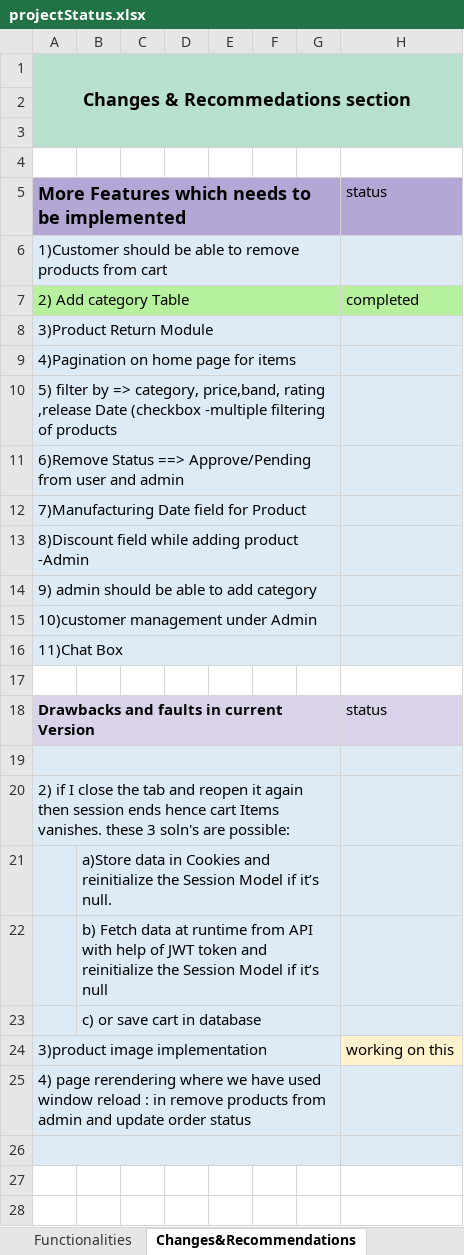
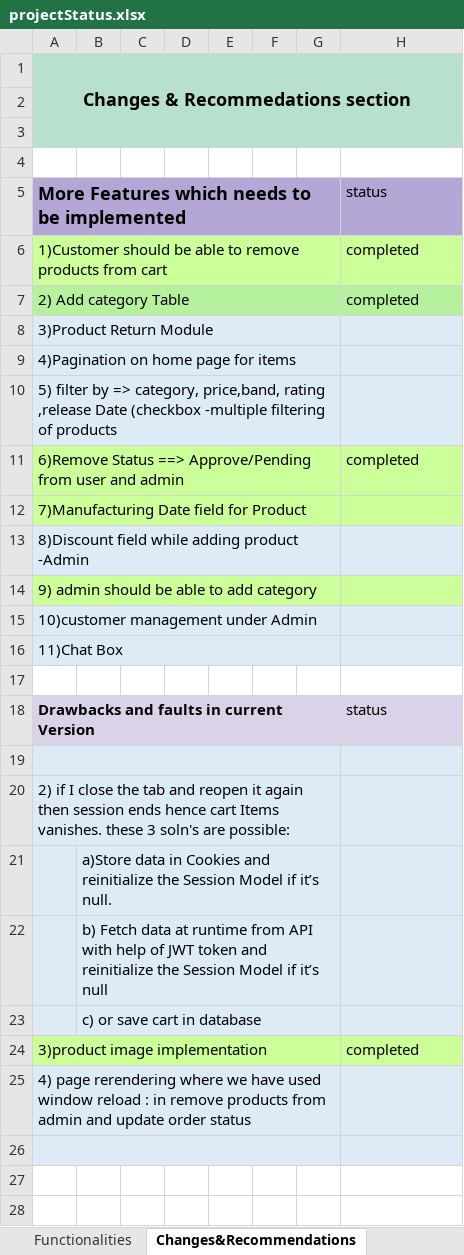
Before and after one commit to Ayushi-ti/ProjectE-commerceFSD, an Excel workbook: projectStatus.xlsx, sheet Changes&Recommendations, drawn as a sheet; only a part is shown; values as stored, in another font and other column widths than the file's, no borders; charts and pictures not drawn; the diff names each change by its address in the sheet, - before the commit and + after, or states it on an @@ line.

```diff
--- a/projectStatus.xlsx (sheet Changes&Recommendations)
+++ b/projectStatus.xlsx (sheet Changes&Recommendations)
-A6 fill: #DDEBF7
+A6 fill: #CCFF99
-B6:G6 fill: none
+B6:G6 fill: #CCFF99
-H6: (empty)
+H6: completed
-H6 fill: #DDEBF7
+H6 fill: #CCFF99
-A11:A12 fill: #DDEBF7
+A11:A12 fill: #CCFF99
-B11:G12 fill: none
+B11:G12 fill: #CCFF99
-H11: (empty)
+H11: completed
-H11:H12 fill: #DDEBF7
+H11:H12 fill: #CCFF99
-A14 fill: #DDEBF7
+A14 fill: #CCFF99
-B14:G14 fill: none
+B14:G14 fill: #CCFF99
-H14 fill: #DDEBF7
+H14 fill: #CCFF99
-A24 fill: #DDEBF7
+A24 fill: #CCFF99
-B24:G24 fill: none
+B24:G24 fill: #CCFF99
-H24: working on this
+H24: completed
-H24 fill: #FFF2CC
+H24 fill: #CCFF99
```
Also changed, not shown: sheet Functionalities, charts or pictures, 26 other files.
